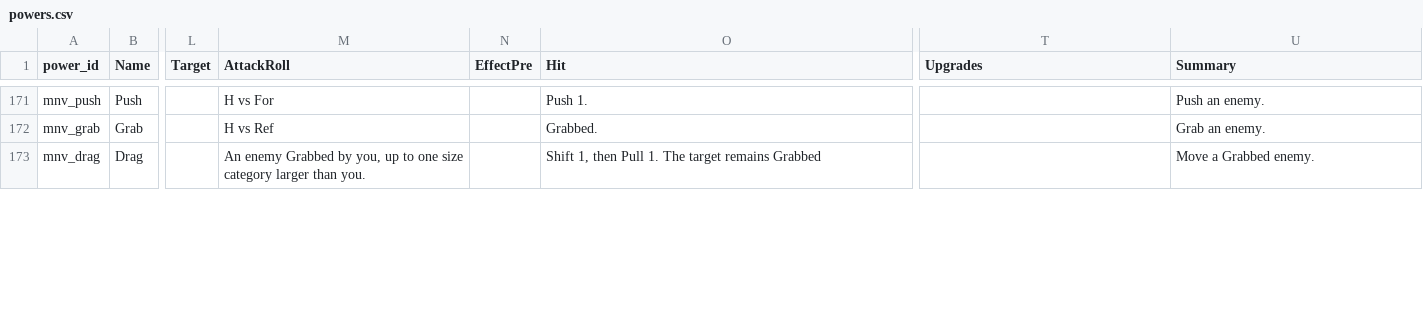
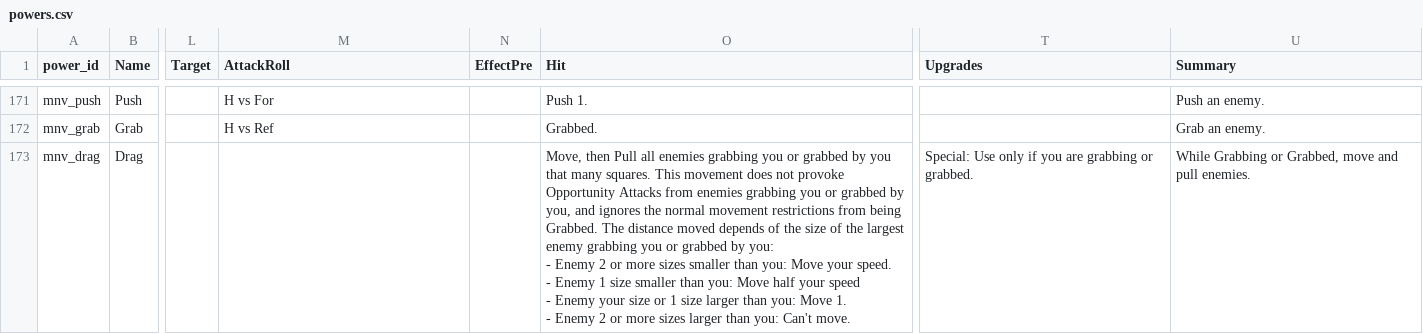
Before and after one commit to capelastegui/sfrpg, a CSV file: inst/raw/character_creation/powers.csv, drawn as a sheet; only a part is shown, gaps mark what is left out; ↵ is a line break in a cell; the diff covers the shown part only; the diff names each change by its address in the sheet, - before the commit and + after, or states it on an @@ line.

Commit message:
feature #171; Rule update - Dragging grabbing/grabbed enemies

```diff
--- a/inst/raw/character_creation/powers.csv
+++ b/inst/raw/character_creation/powers.csv
-M173 (AttackRoll): An enemy Grabbed by you, up to one size category larger than you.
+M173 (AttackRoll): (empty)
-O173 (Hit): Shift 1, then Pull 1. The target remains Grabbed
+O173 (Hit): Move, then Pull all enemies grabbing you or grabbed by you that many squares. This movement does not provoke Opportunity Attacks from enemies grabbing you or grabbed by you, and ignores the normal movement restrictions from being Grabbed. The distance moved depends of the size of the largest enemy grabbing you or grabbed by you: ↵ - Enemy 2 or more sizes smaller than you: Move your speed. ↵ - Enemy 1 size smaller than you: Move half your speed ↵ - Enemy your size or 1 size larger than you: Move 1. ↵ - Enemy 2 or more sizes larger than you: Can't move.
-T173 (Upgrades): (empty)
+T173 (Upgrades): Special: Use only if you are grabbing or grabbed.
-U173 (Summary): Move a Grabbed enemy.
+U173 (Summary): While Grabbing or Grabbed, move and pull enemies.
```
Also changed, not shown: 1 removed row elsewhere in this file, inst/raw/character_creation/power_map.csv.
